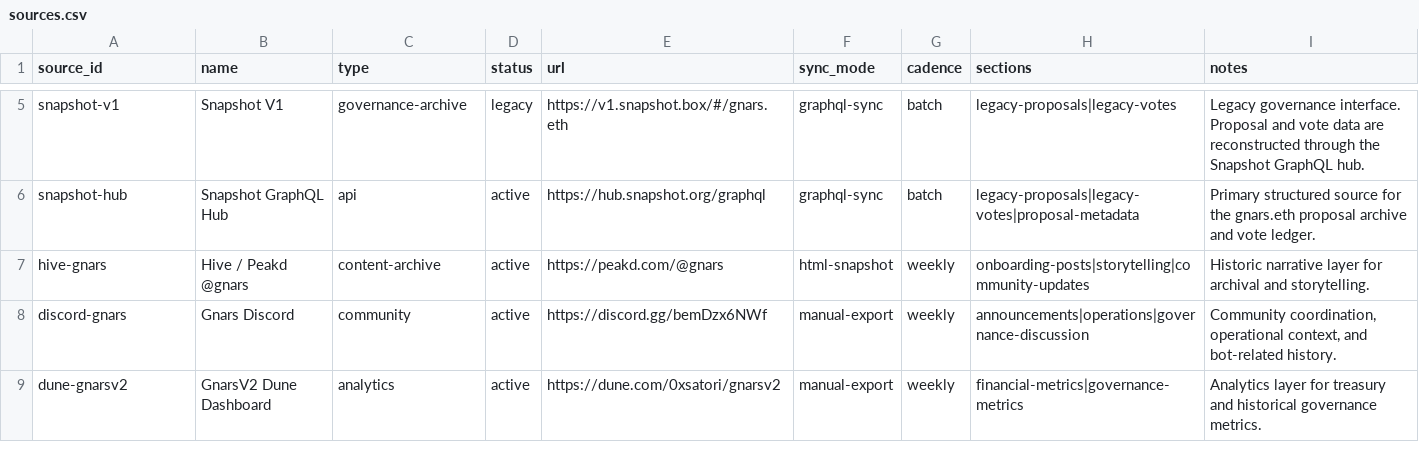
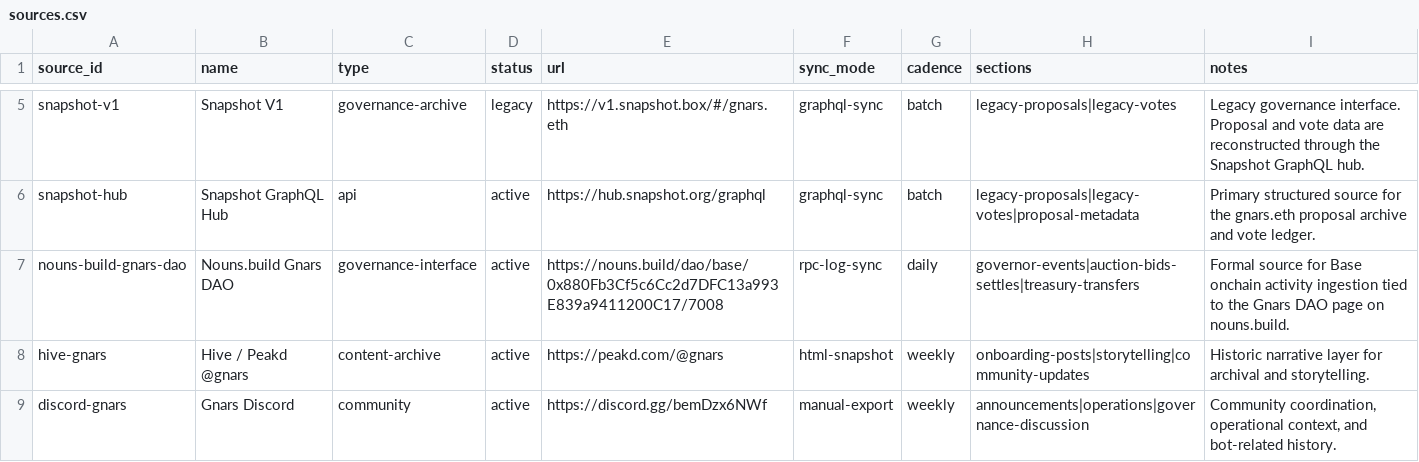
Before and after one commit to fcarva/gnars-data, a CSV file: exports/sources.csv, drawn as a sheet; only a part is shown, gaps mark what is left out; the shorter side is filled out with more unchanged rows.

```diff
--- a/exports/sources.csv
+++ b/exports/sources.csv
@@ -6,2 +6,3 @@ snapshot-v1,Snapshot V1,governance-archive,legacy,https://v1.snapshot.box/#/gnar
 snapshot-hub,Snapshot GraphQL Hub,api,active,https://hub.snapshot.org/graphql,graphql-sync,batch,legacy-proposals|legacy-votes|proposal-metadata,Primary structured source for the gnars.eth proposal archive and vote ledger.
+nouns-build-gnars-dao,Nouns.build Gnars DAO,governance-interface,active,https://nouns.build/dao/base/0x880Fb3Cf5c6Cc2d7DFC13a993E839a9411200C17/7008,rpc-log-sync,daily,governor-events|auction-bids-settles|treasury-transfers,Formal source for Base onchain activity ingestion tied to the Gnars DAO page on nouns.build.
 hive-gnars,Hive / Peakd @gnars,content-archive,active,https://peakd.com/@gnars,html-snapshot,weekly,onboarding-posts|storytelling|community-updates,Historic narrative layer for archival and storytelling.
```
Also changed, not shown: exports/community_signals.csv, exports/funding_origins.csv, 25 other files.
